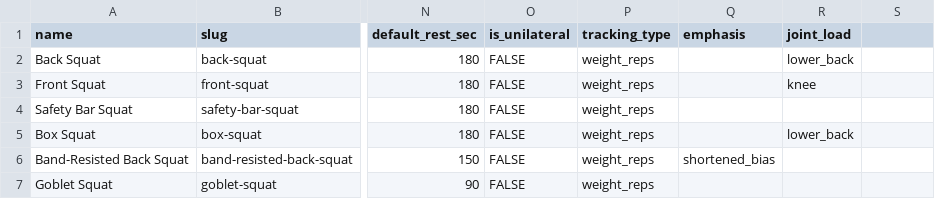
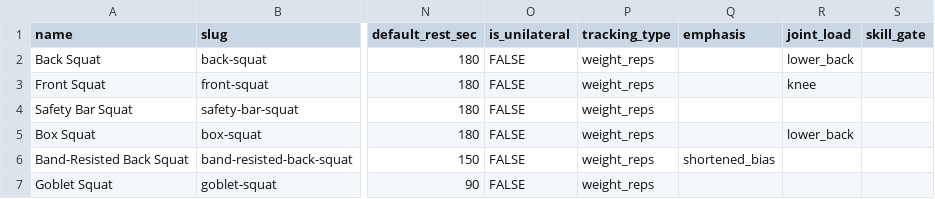
Before and after one commit to Careycarroll/Fitness-Trainer, a CSV file: data/exercises/01_quads.csv, drawn as a sheet; only a part is shown, gaps mark what is left out; the diff names each change by its address in the sheet, - before the commit and + after, or states it on an @@ line.

```diff
--- a/data/exercises/01_quads.csv
+++ b/data/exercises/01_quads.csv
-S1: (empty)
+S1: skill_gate
```
Also changed, not shown: data/exercises/06_chest.csv, data/exercises/07_back.csv, 14 other files.
